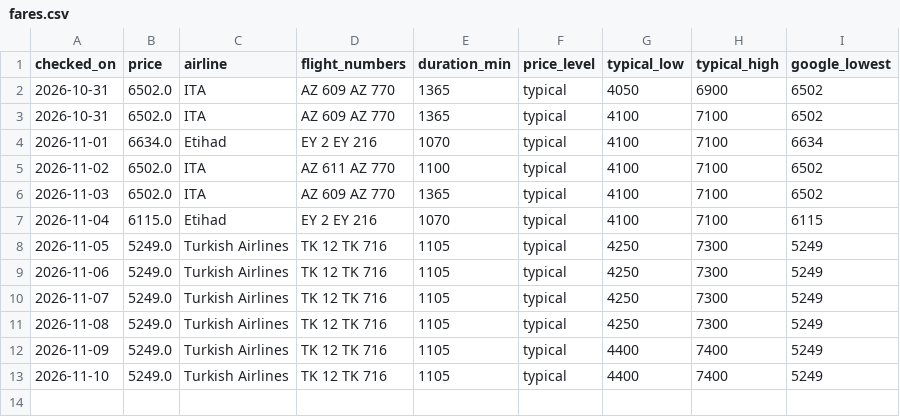
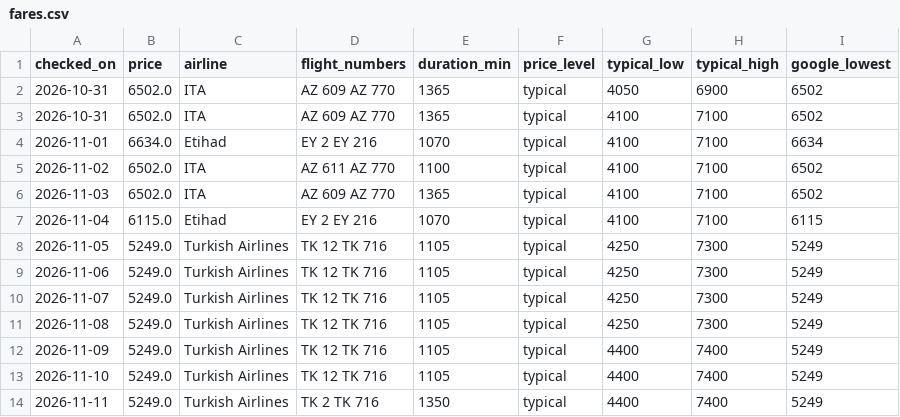
Before and after one commit to cricmando/fare-watch, a CSV file: fares.csv, drawn as a sheet; the diff names each change by its address in the sheet, - before the commit and + after, or states it on an @@ line.

```diff
--- a/fares.csv
+++ b/fares.csv
+row 14: 2026-11-11 | 5249.0 | Turkish Airlines | TK 2 TK 716 | 1350 | typical | 4400 | 7400 | 5249
```
